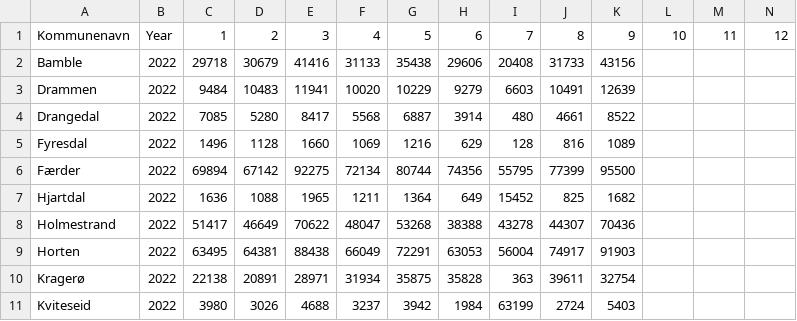
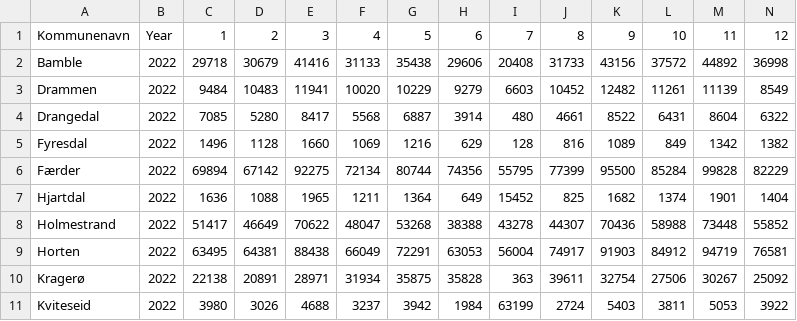
Before and after one commit to evensrii/Vestfold, a CSV file: Data/05_Mobilitet og infrastruktur/passasjerstatistikk_buss_samlet.csv, drawn as a sheet; only a part is shown; the diff covers the shown part only.

Commit message:
Passasjertall_komplett2022

```diff
--- a/Data/05_Mobilitet og infrastruktur/passasjerstatistikk_buss_samlet.csv
+++ b/Data/05_Mobilitet og infrastruktur/passasjerstatistikk_buss_samlet.csv
@@ -2,10 +2,10 @@
-Bamble;2022;29718;30679;41416;31133;35438;29606;20408;31733;43156;;;
-Drammen;2022;9484;10483;11941;10020;10229;9279;6603;10491;12639;;;
-Drangedal;2022;7085;5280;8417;5568;6887;3914;480;4661;8522;;;
-Fyresdal;2022;1496;1128;1660;1069;1216;629;128;816;1089;;;
-Færder;2022;69894;67142;92275;72134;80744;74356;55795;77399;95500;;;
-Hjartdal;2022;1636;1088;1965;1211;1364;649;15452;825;1682;;;
-Holmestrand;2022;51417;46649;70622;48047;53268;38388;43278;44307;70436;;;
-Horten;2022;63495;64381;88438;66049;72291;63053;56004;74917;91903;;;
-Kragerø;2022;22138;20891;28971;31934;35875;35828;363;39611;32754;;;
-Kviteseid;2022;3980;3026;4688;3237;3942;1984;63199;2724;5403;;;
+Bamble;2022;29718;30679;41416;31133;35438;29606;20408;31733;43156;37572;44892;36998;;;
+Drammen;2022;9484;10483;11941;10020;10229;9279;6603;10452;12482;11261;11139;8549;;;
+Drangedal;2022;7085;5280;8417;5568;6887;3914;480;4661;8522;6431;8604;6322;;;
+Fyresdal;2022;1496;1128;1660;1069;1216;629;128;816;1089;849;1342;1382;;;
+Færder;2022;69894;67142;92275;72134;80744;74356;55795;77399;95500;85284;99828;82229;;;
+Hjartdal;2022;1636;1088;1965;1211;1364;649;15452;825;1682;1374;1901;1404;;;
+Holmestrand;2022;51417;46649;70622;48047;53268;38388;43278;44307;70436;58988;73448;55852;;;
+Horten;2022;63495;64381;88438;66049;72291;63053;56004;74917;91903;84912;94719;76581;;;
+Kragerø;2022;22138;20891;28971;31934;35875;35828;363;39611;32754;27506;30267;25092;;;
+Kviteseid;2022;3980;3026;4688;3237;3942;1984;63199;2724;5403;3811;5053;3922;;;
```
Also changed, not shown: 47 edited cells elsewhere in this file.
